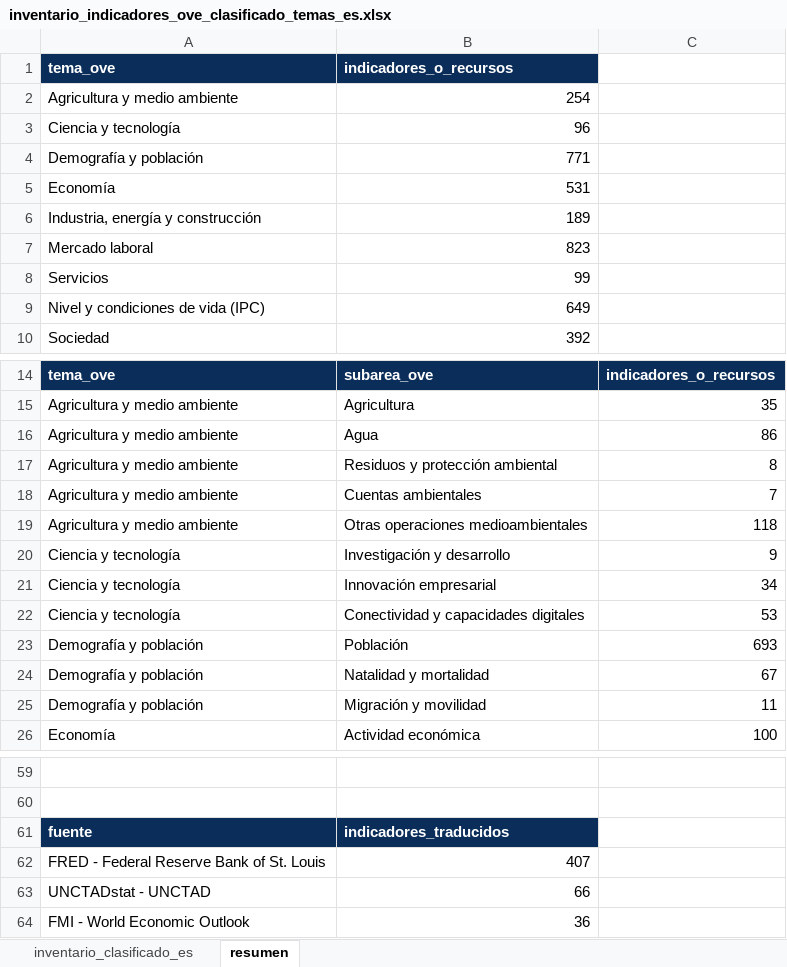
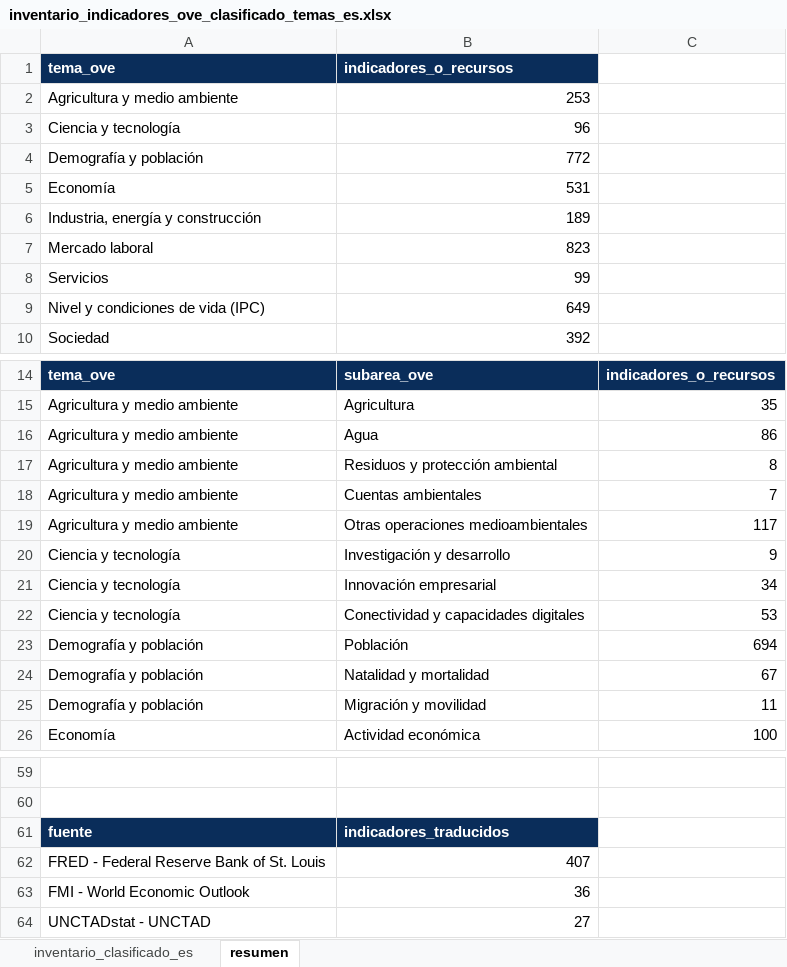
Before and after one commit to CarlosMarzol/OVE-web-github, an Excel workbook: assets/data/inventario-indicadores/inventario_indicadores_ove_clasificado_temas_es.xlsx, sheet resumen, drawn as a sheet; only a part is shown, gaps mark what is left out; values as stored, in another font and other column widths than the file's, no borders; removed rows and columns are numbered as before the commit, all else as after; the diff names each change by its address in the sheet, - before the commit and + after, or states it on an @@ line.

```diff
--- a/assets/data/inventario-indicadores/inventario_indicadores_ove_clasificado_temas_es.xlsx (sheet resumen)
+++ b/assets/data/inventario-indicadores/inventario_indicadores_ove_clasificado_temas_es.xlsx (sheet resumen)
-B2: 254
+B2: 253
-B4: 771
+B4: 772
-C19: 118
+C19: 117
-C23: 693
+C23: 694
-row 63: UNCTADstat - UNCTAD | 66
+row 64: UNCTADstat - UNCTAD | 27
```
Also changed, not shown: sheet inventario_clasificado_es, assets/data/indicadores-clave/ove_indicadores_clave_venezuela.xlsx, assets/data/unctad/catalog/catalogo_dataset_web_ove_unctadstat.xlsx, 12 other files.
